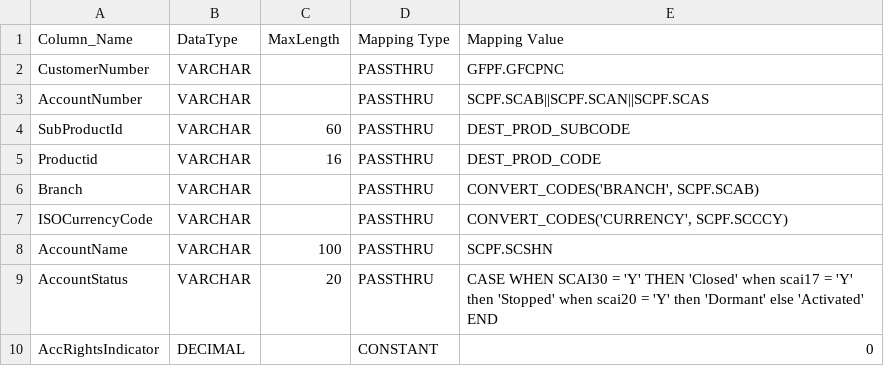
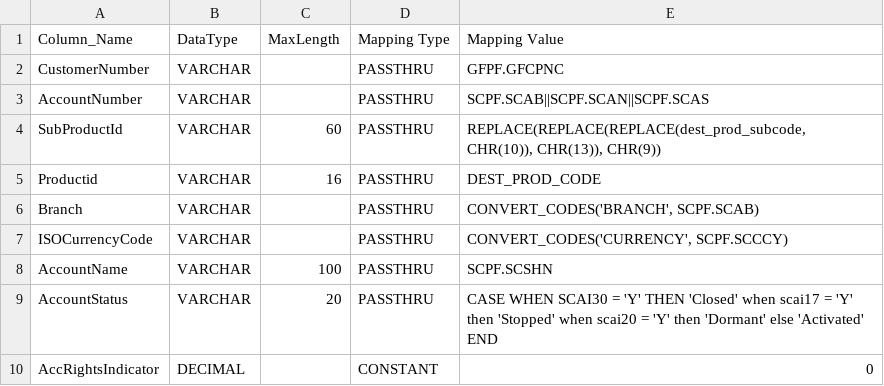
Before and after one commit to ennovatenow/precision-100-migration-templates, a TSV file: mixed-eq3-essence/containers/transform-eq3-essence-casa/casa.tsv, drawn as a sheet; only a part is shown.

Commit message:
Update casa.tsv

```diff
--- a/mixed-eq3-essence/containers/transform-eq3-essence-casa/casa.tsv
+++ b/mixed-eq3-essence/containers/transform-eq3-essence-casa/casa.tsv
@@ -3,3 +3,3 @@ CustomerNumber	VARCHAR		PASSTHRU	GFPF.GFCPNC
 AccountNumber	VARCHAR		PASSTHRU	SCPF.SCAB||SCPF.SCAN||SCPF.SCAS
-SubProductId	VARCHAR	60	PASSTHRU	DEST_PROD_SUBCODE
+SubProductId	VARCHAR	60	PASSTHRU	REPLACE(REPLACE(REPLACE(dest_prod_subcode, CHR(10)), CHR(13)), CHR(9))
 Productid	VARCHAR	16	PASSTHRU	DEST_PROD_CODE
```
